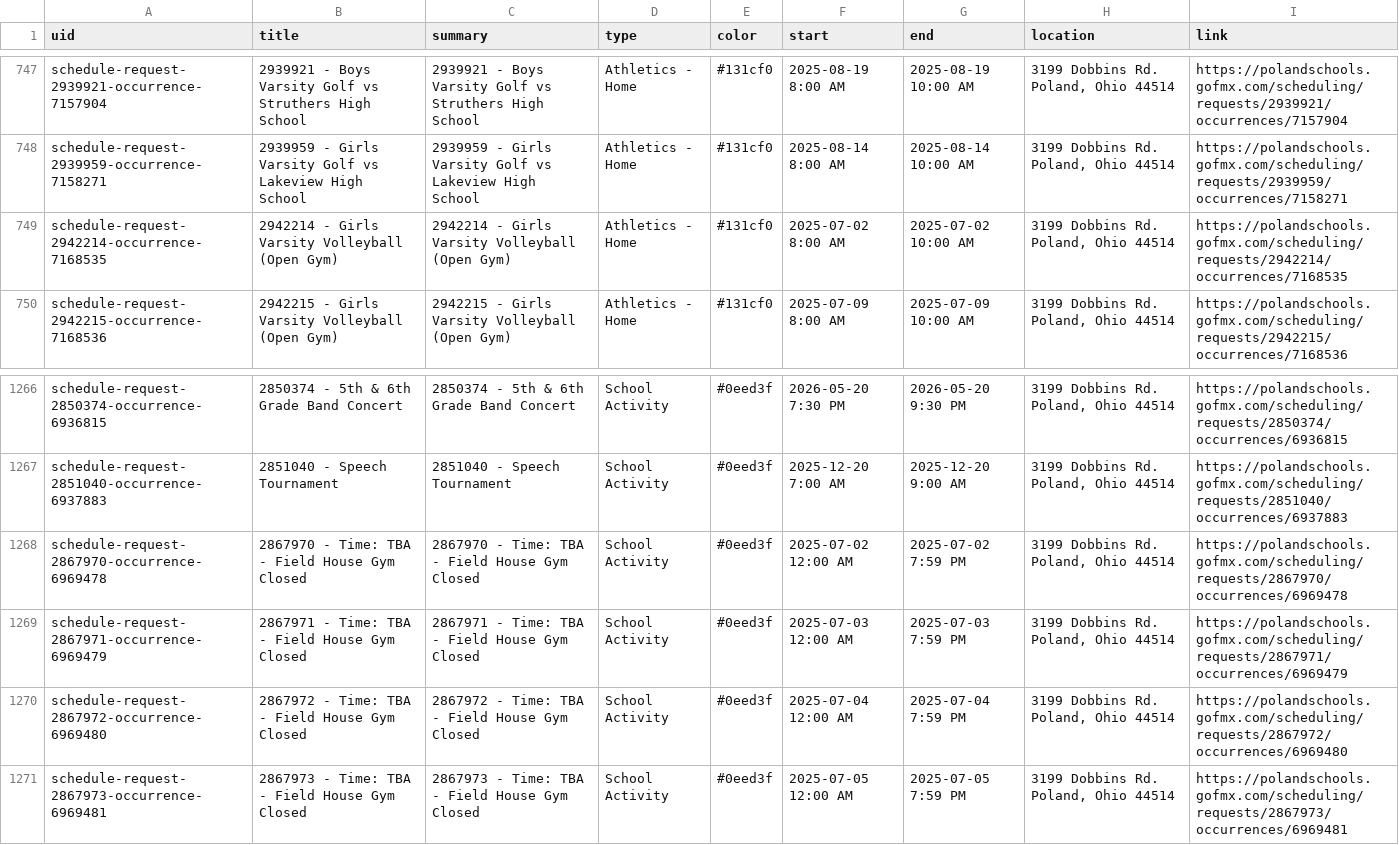
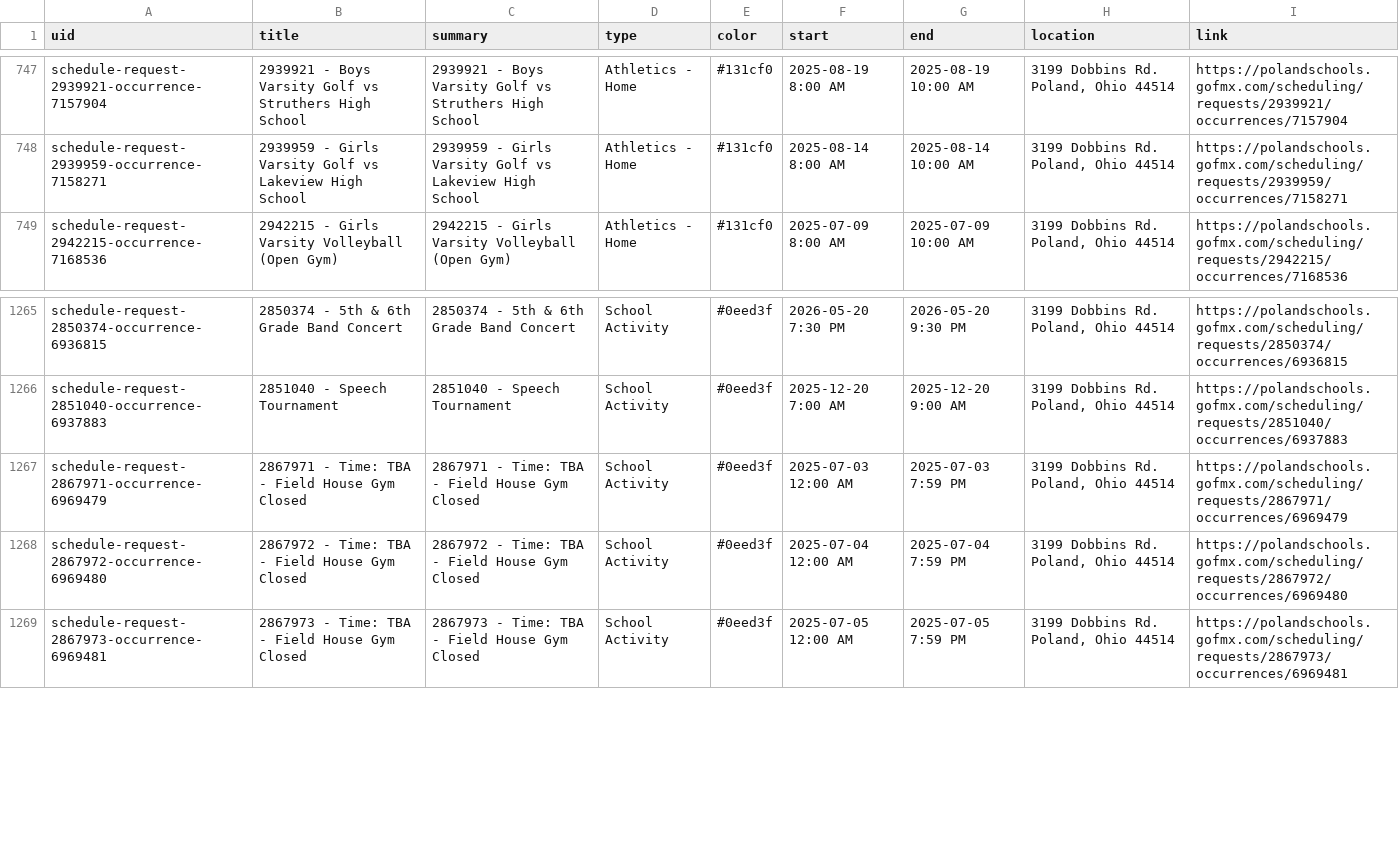
Before and after one commit to nruggieri-poland/calendar, a CSV file: output/events.csv, drawn as a sheet; only a part is shown, gaps mark what is left out.

```diff
--- a/output/events.csv
+++ b/output/events.csv
@@ -748,3 +748,2 @@ schedule-request-2939921-occurrence-7157904,2939921 - Boys Varsity Golf vs Strut
 schedule-request-2939959-occurrence-7158271,2939959 - Girls Varsity Golf vs Lakeview High School,2939959 - Girls Varsity Golf vs Lakeview High School,Athletics - Home,#131cf0,2025-08-14 8:00 AM,2025-08-14 10:00 AM,"3199 Dobbins Rd. Poland, Ohio 44514",https://polandschools.gofmx.com/scheduling/requests/2939959/occurrences/7158271
-schedule-request-2942214-occurrence-7168535,2942214 - Girls Varsity Volleyball (Open Gym),2942214 - Girls Varsity Volleyball (Open Gym),Athletics - Home,#131cf0,2025-07-02 8:00 AM,2025-07-02 10:00 AM,"3199 Dobbins Rd. Poland, Ohio 44514",https://polandschools.gofmx.com/scheduling/requests/2942214/occurrences/7168535
 schedule-request-2942215-occurrence-7168536,2942215 - Girls Varsity Volleyball (Open Gym),2942215 - Girls Varsity Volleyball (Open Gym),Athletics - Home,#131cf0,2025-07-09 8:00 AM,2025-07-09 10:00 AM,"3199 Dobbins Rd. Poland, Ohio 44514",https://polandschools.gofmx.com/scheduling/requests/2942215/occurrences/7168536
@@ -1267,3 +1266,2 @@ schedule-request-2850374-occurrence-6936815,2850374 - 5th & 6th Grade Band Conce
 schedule-request-2851040-occurrence-6937883,2851040 - Speech Tournament,2851040 - Speech Tournament,School Activity,#0eed3f,2025-12-20 7:00 AM,2025-12-20 9:00 AM,"3199 Dobbins Rd. Poland, Ohio 44514",https://polandschools.gofmx.com/scheduling/requests/2851040/occurrences/6937883
-schedule-request-2867970-occurrence-6969478,2867970 - Time: TBA - Field House Gym Closed,2867970 - Time: TBA - Field House Gym Closed,School Activity,#0eed3f,2025-07-02 12:00 AM,2025-07-02 7:59 PM,"3199 Dobbins Rd. Poland, Ohio 44514",https://polandschools.gofmx.com/scheduling/requests/2867970/occurrences/6969478
 schedule-request-2867971-occurrence-6969479,2867971 - Time: TBA - Field House Gym Closed,2867971 - Time: TBA - Field House Gym Closed,School Activity,#0eed3f,2025-07-03 12:00 AM,2025-07-03 7:59 PM,"3199 Dobbins Rd. Poland, Ohio 44514",https://polandschools.gofmx.com/scheduling/requests/2867971/occurrences/6969479
```
Also changed, not shown: 3 other files.
